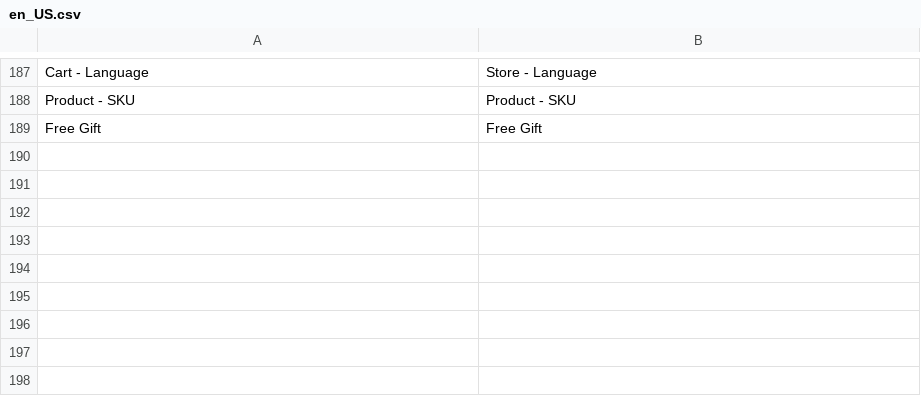
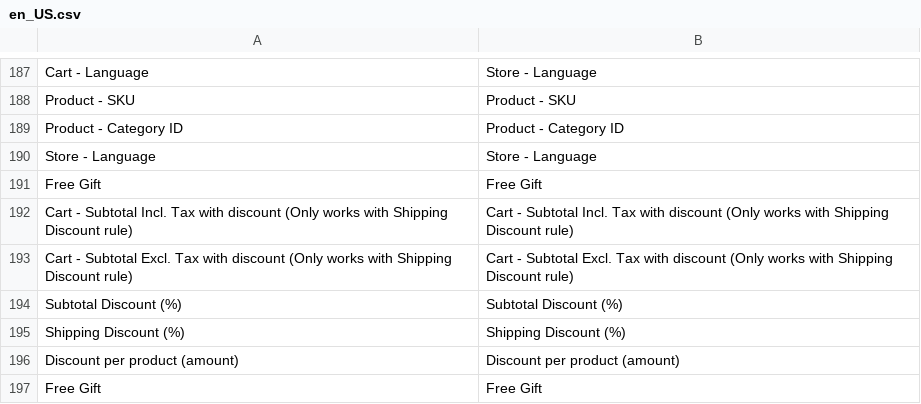
Before and after one commit to leafiny/cms, a CSV file: modules/Leafiny_Commerce/i18n/en_US.csv, drawn as a sheet; only a part is shown, gaps mark what is left out.

```diff
--- a/modules/Leafiny_Commerce/i18n/en_US.csv
+++ b/modules/Leafiny_Commerce/i18n/en_US.csv
@@ -188,2 +188,10 @@
 "Product - SKU","Product - SKU"
+"Product - Category ID","Product - Category ID"
+"Store - Language","Store - Language"
+"Free Gift","Free Gift"
+"Cart - Subtotal Incl. Tax with discount (Only works with Shipping Discount rule)","Cart - Subtotal Incl. Tax with discount (Only works with Shipping Discount rule)"
+"Cart - Subtotal Excl. Tax with discount (Only works with Shipping Discount rule)","Cart - Subtotal Excl. Tax with discount (Only works with Shipping Discount rule)"
+"Subtotal Discount (%)","Subtotal Discount (%)"
+"Shipping Discount (%)","Shipping Discount (%)"
+"Discount per product (amount)","Discount per product (amount)"
 "Free Gift","Free Gift"
```
Also changed, not shown: modules/Leafiny_Commerce/i18n/fr_FR.csv, 3 other files.
